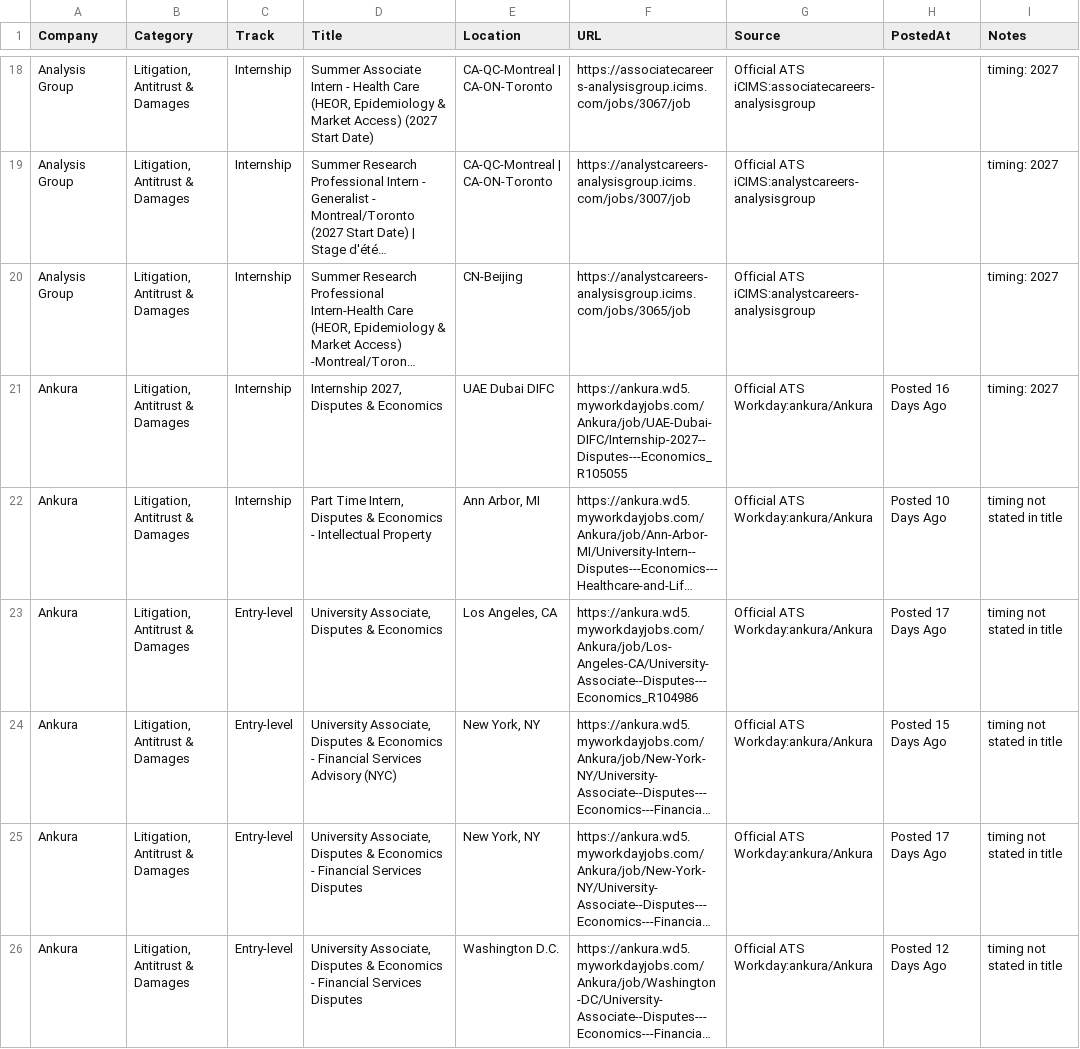
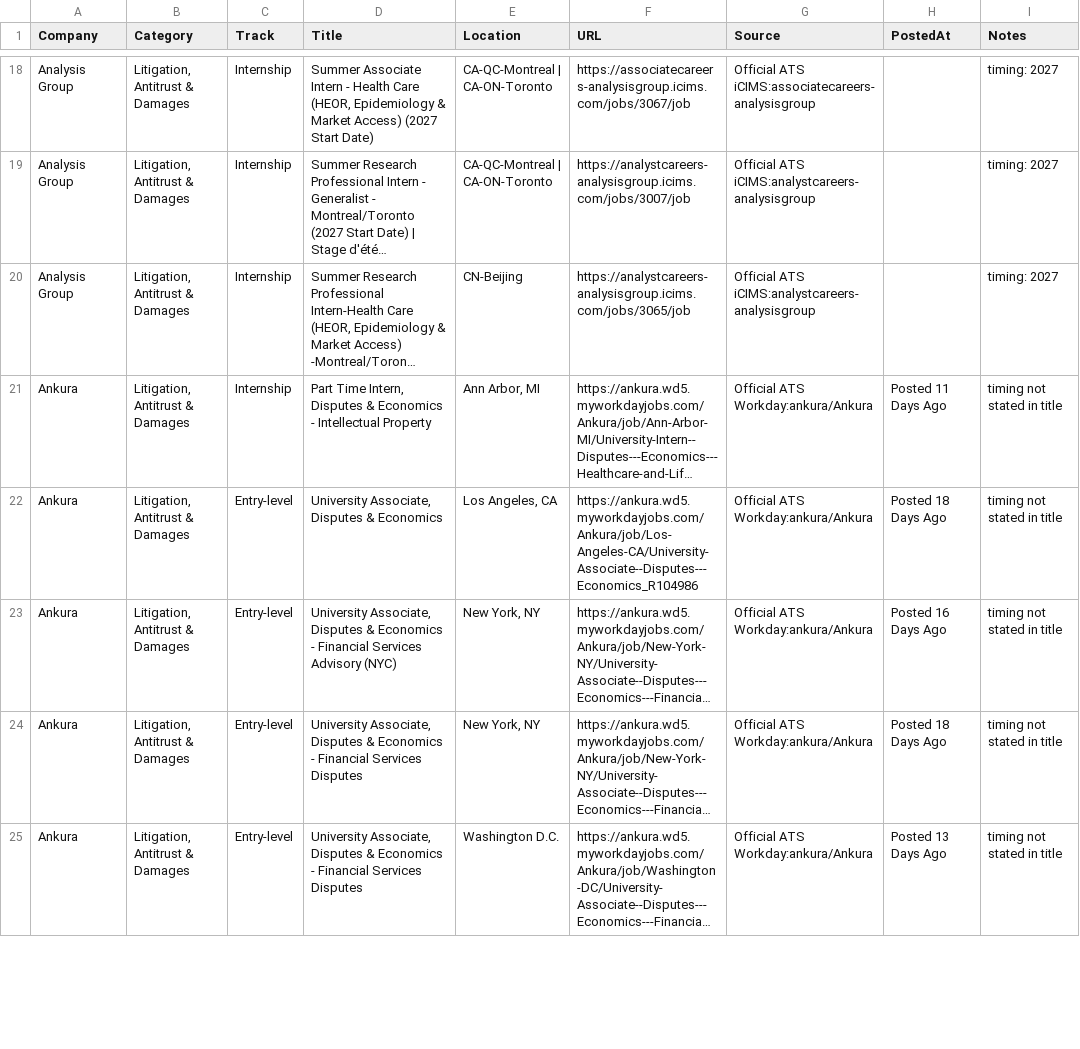
Before and after one commit to Jiang6082/ECS, a CSV file: reports/econ_internship_roles_scan.csv, drawn as a sheet; only a part is shown, gaps mark what is left out; long unchanged cells end in …; removed rows and columns are numbered as before the commit, all else as after; the diff covers the shown part only; the diff names each change by its address in the sheet, - before the commit and + after, or states it on an @@ line.

```diff
--- a/reports/econ_internship_roles_scan.csv
+++ b/reports/econ_internship_roles_scan.csv
-row 21: Ankura | Litigation, Antitrust & Damages | Internship | Internship 2027, Disputes & Economics | UAE Dubai DIFC | https://ankura.wd5.myworkdayjobs.com/Ankura/job/UAE-Dubai-DIFC/Internship-2027--Disputes---Economics_R105055 | Official ATS Workday:ankura/Ankura | Posted 16 Days Ago | timing: 2027
-H21 (PostedAt): Posted 10 Days Ago
+H21 (PostedAt): Posted 11 Days Ago
-H22 (PostedAt): Posted 17 Days Ago
+H22 (PostedAt): Posted 18 Days Ago
-H23 (PostedAt): Posted 15 Days Ago
+H23 (PostedAt): Posted 16 Days Ago
-H24 (PostedAt): Posted 17 Days Ago
+H24 (PostedAt): Posted 18 Days Ago
-H25 (PostedAt): Posted 12 Days Ago
+H25 (PostedAt): Posted 13 Days Ago
```
Also changed, not shown: 41 edited cells elsewhere in this file, reports/VERIFIED_OPEN_ROLES.csv, reports/econ_entry_level_roles.csv, 19 other files.
